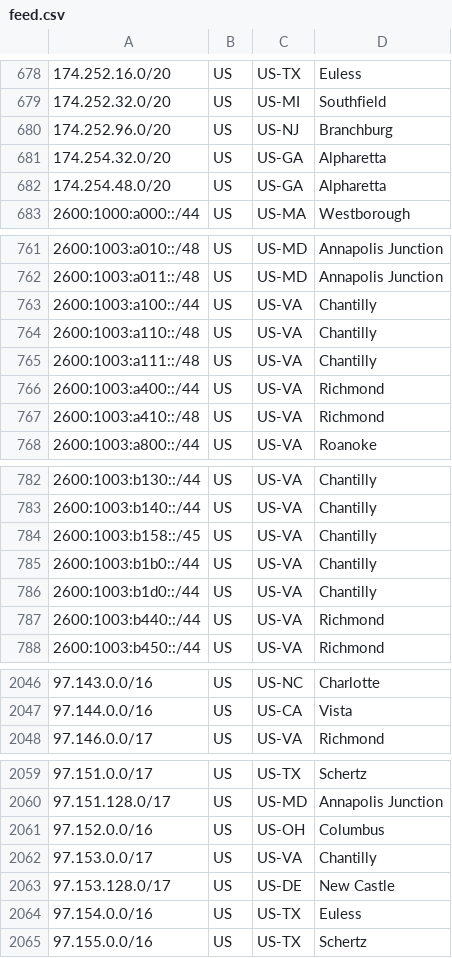
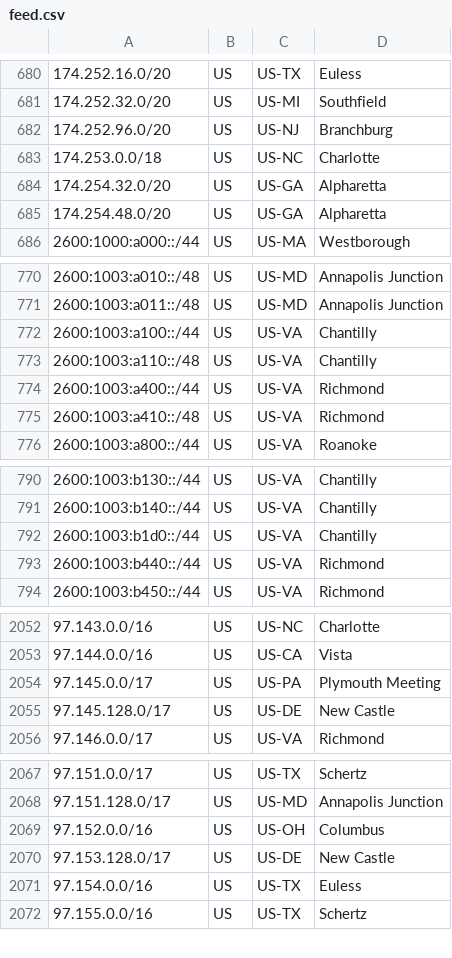
Before and after one commit to Verizon/verizon-geofeed, a CSV file: feed.csv, drawn as a sheet; only a part is shown, gaps mark what is left out; the diff covers the shown part only.

```diff
--- a/feed.csv
+++ b/feed.csv
@@ -680,2 +682,3 @@
 174.252.96.0/20,US,US-NJ,Branchburg,
+174.253.0.0/18,US,US-NC,Charlotte,
 174.254.32.0/20,US,US-GA,Alpharetta,
@@ -764,3 +773,2 @@
 2600:1003:a110::/48,US,US-VA,Chantilly,
-2600:1003:a111::/48,US,US-VA,Chantilly,
 2600:1003:a400::/44,US,US-VA,Richmond,
@@ -783,4 +791,2 @@
 2600:1003:b140::/44,US,US-VA,Chantilly,
-2600:1003:b158::/45,US,US-VA,Chantilly,
-2600:1003:b1b0::/44,US,US-VA,Chantilly,
 2600:1003:b1d0::/44,US,US-VA,Chantilly,
@@ -2047,2 +2053,4 @@
 97.144.0.0/16,US,US-CA,Vista,
+97.145.0.0/17,US,US-PA,Plymouth Meeting,
+97.145.128.0/17,US,US-DE,New Castle,
 97.146.0.0/17,US,US-VA,Richmond,
@@ -2061,3 +2069,2 @@
 97.152.0.0/16,US,US-OH,Columbus,
-97.153.0.0/17,US,US-VA,Chantilly,
 97.153.128.0/17,US,US-DE,New Castle,
```
Also changed, not shown: 8 added rows and 6 edited cells elsewhere in this file, 1 other file.
